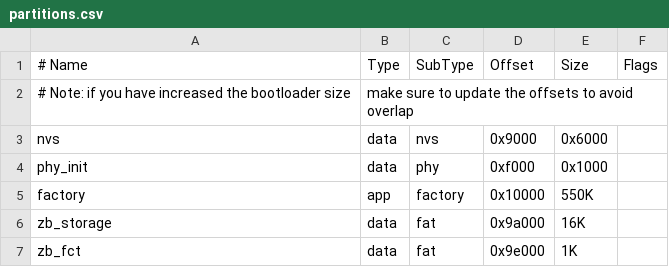
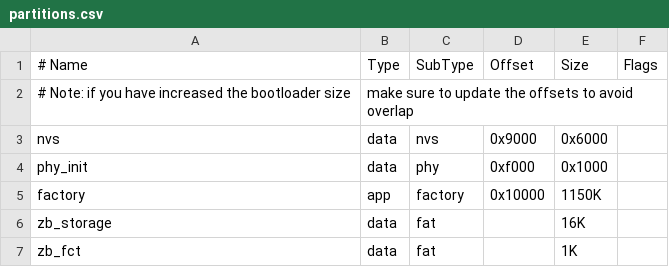
Before and after one commit to RogoSolutions/rogo-esp32-sdk, a CSV file: examples/zigbee/esp_zigbee_gateway/partitions.csv, drawn as a sheet.

Commit message:
zigbee: zigbee gateway support for single chip esp32-c6 solution

```diff
--- a/examples/zigbee/esp_zigbee_gateway/partitions.csv
+++ b/examples/zigbee/esp_zigbee_gateway/partitions.csv
@@ -4,4 +4,4 @@ nvs,        data, nvs,      0x9000,  0x6000,
 phy_init,   data, phy,      0xf000,  0x1000,
-factory,    app,  factory,  0x10000, 550K,
-zb_storage, data, fat,      0x9a000, 16K,
-zb_fct,     data, fat,      0x9e000, 1K,
+factory,    app,  factory,  0x10000, 1150K,
+zb_storage, data, fat,      , 16K,
+zb_fct,     data, fat,      , 1K,
```
Also changed, not shown: 6 other files.
